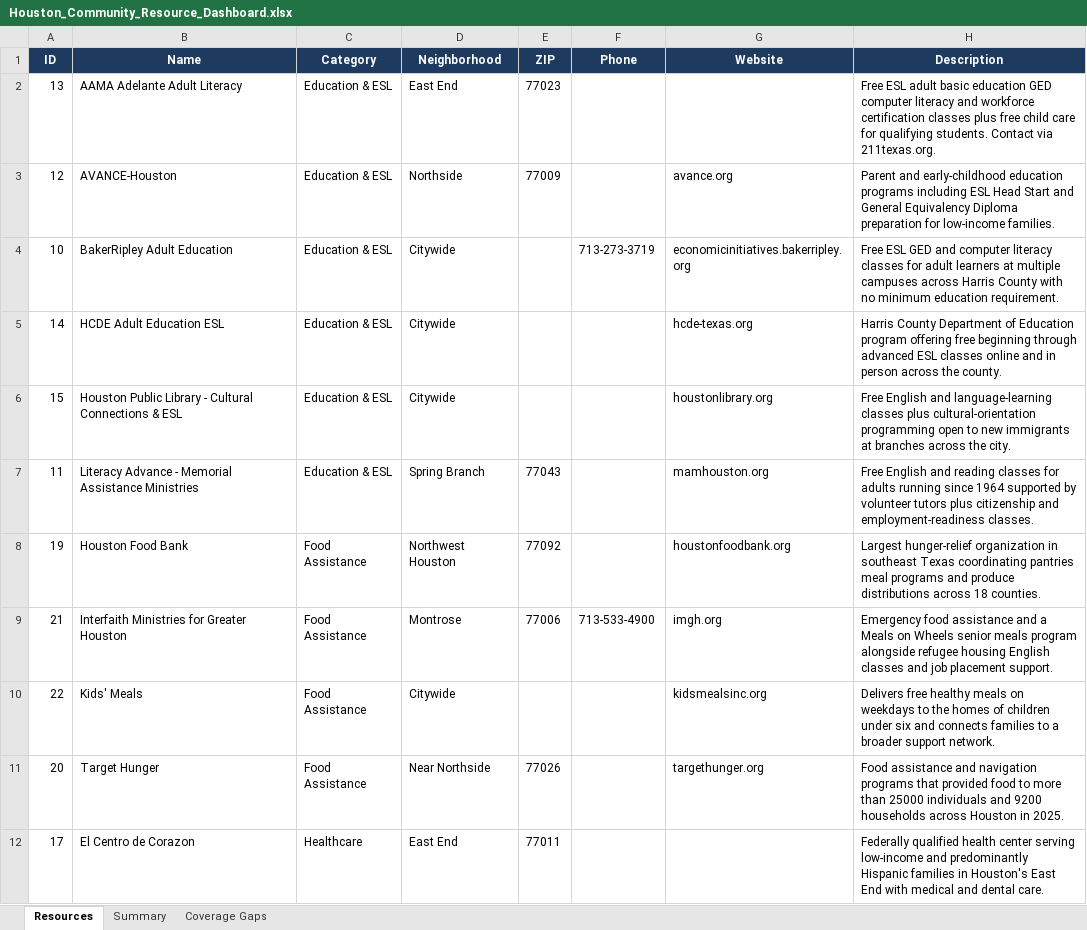
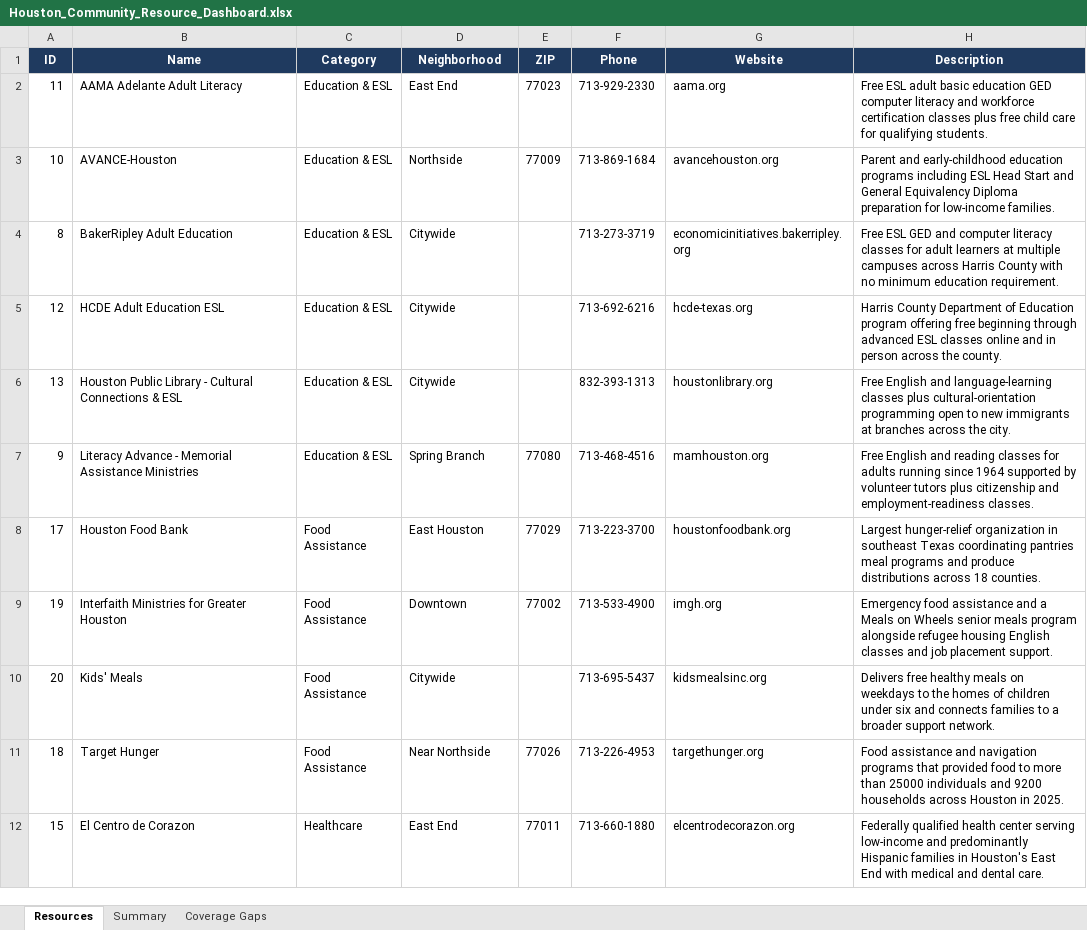
Before and after one commit to azzyray7-pixel/houston-community-resource-navigator, an Excel workbook: dashboard/Houston_Community_Resource_Dashboard.xlsx, sheet Resources, drawn as a sheet; only a part is shown; values as stored, in another font and other column widths than the file's, no borders; removed rows and columns are numbered as before the commit, all else as after; the diff covers the shown part only; the diff names each change by its address in the sheet, - before the commit and + after, or states it on an @@ line.

Commit message:
Add verified phone numbers and addresses; remove closed organizations
Researched and verified real contact info (phone + street address) for
every organization from official sources. Removed Refugee Services of
Texas-Houston and The Alliance for Multicultural Community Services,
both confirmed permanently closed. Corrected neighborhood/zip for a
few entries where the verified office address didn't match the prior
tag. Added address and "get directions" links to the web app cards,
and a visible flag on any listing still missing both phone and
website. Updated findings.md and README to reflect the corrected gap
analysis, which now shows Gulfton with no verified local presence in
four of five service categories.

```diff
--- a/dashboard/Houston_Community_Resource_Dashboard.xlsx (sheet Resources)
+++ b/dashboard/Houston_Community_Resource_Dashboard.xlsx (sheet Resources)
-A2 (ID): 13
+A2 (ID): 11
-F2 (Phone): (empty)
+F2 (Phone): 713-929-2330
-G2 (Website): (empty)
+G2 (Website): aama.org
-H2 (Description): …qualifying students. Contact via 211texas.org.
+H2 (Description): …qualifying students.
-A3 (ID): 12
+A3 (ID): 10
-F3 (Phone): (empty)
+F3 (Phone): 713-869-1684
-G3 (Website): avance.org
+G3 (Website): avancehouston.org
-A4 (ID): 10
+A4 (ID): 8
-A5 (ID): 14
+A5 (ID): 12
-F5 (Phone): (empty)
+F5 (Phone): 713-692-6216
-A6 (ID): 15
+A6 (ID): 13
-F6 (Phone): (empty)
+F6 (Phone): 832-393-1313
-A7 (ID): 11
+A7 (ID): 9
-E7 (ZIP): 77043
+E7 (ZIP): 77080
-F7 (Phone): (empty)
+F7 (Phone): 713-468-4516
+row 8: 17 | Houston Food Bank | Food Assistance | East Houston | 77029 | 713-223-3700 | houstonfoodbank.org | Largest hunger-relief organization in southeast Texas coordinating pantries meal programs and produce distributions across 18 counties.
-B9 (Name): Houston Food Bank
+B9 (Name): Interfaith Ministries for Greater Houston
-D9 (Neighborhood): Northwest Houston
+D9 (Neighborhood): Downtown
-E9 (ZIP): 77092
+E9 (ZIP): 77002
-F9 (Phone): (empty)
+F9 (Phone): 713-533-4900
-G9 (Website): houstonfoodbank.org
+G9 (Website): imgh.org
-H9 (Description): Largest hunger-relief organization in southeast Texas coordinating pantries meal programs and produce distributions across 18 counties.
+H9 (Description): Emergency food assistance and a Meals on Wheels senior meals program alongside refugee housing English classes and job placement support.
-row 9: 21 | Interfaith Ministries for Greater Houston | Food Assistance | Montrose | 77006 | 713-533-4900 | imgh.org | Emergency food assistance and a Meals on Wheels senior meals program alongside refugee housing English classes and job placement support.
-A10 (ID): 22
+A10 (ID): 20
-F10 (Phone): (empty)
+F10 (Phone): 713-695-5437
-A11 (ID): 20
+A11 (ID): 18
-F11 (Phone): (empty)
+F11 (Phone): 713-226-4953
-A12 (ID): 17
+A12 (ID): 15
-F12 (Phone): (empty)
+F12 (Phone): 713-660-1880
-G12 (Website): (empty)
+G12 (Website): elcentrodecorazon.org
```
Also changed, not shown: 2 removed rows and 23 edited cells elsewhere in this sheet, sheet Summary, sheet Coverage Gaps, 10 other files.
